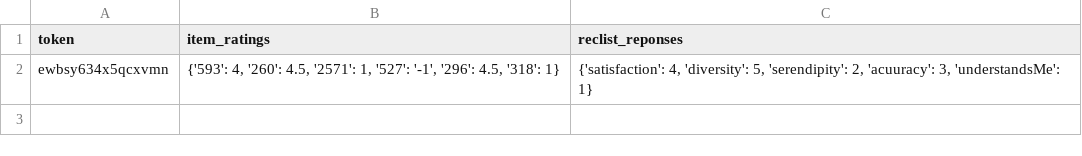
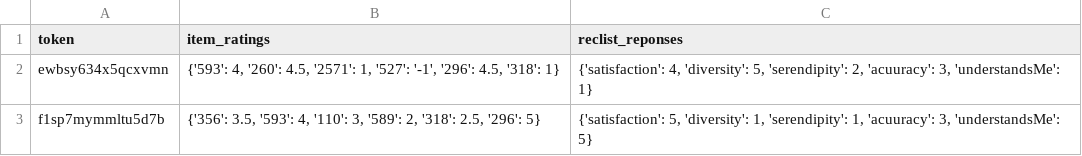
Before and after one commit to ananta-lamichhane/surveyapp, a CSV file: survey/backend/data/results/online_eval/test7.csv, drawn as a sheet; the diff names each change by its address in the sheet, - before the commit and + after, or states it on an @@ line.

```diff
--- a/survey/backend/data/results/online_eval/test7.csv
+++ b/survey/backend/data/results/online_eval/test7.csv
+row 3: f1sp7mymmltu5d7b | {'356': 3.5, '593': 4, '110': 3, '589': 2, '318': 2.5, '296': 5} | {'satisfaction': 5, 'diversity': 1, 'serendipity': 1, 'acuuracy': 3, 'understandsMe': 5}
```
Also changed, not shown: 24 other files.
